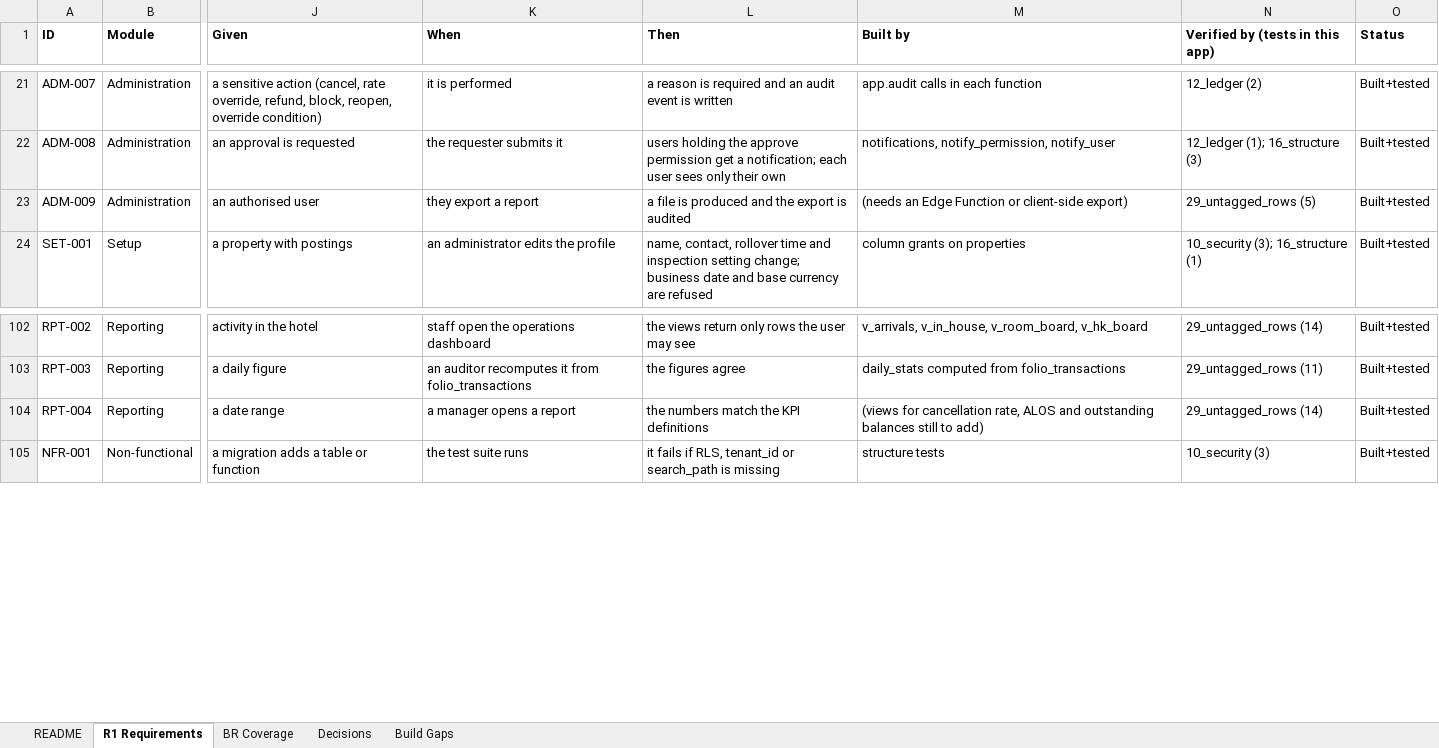
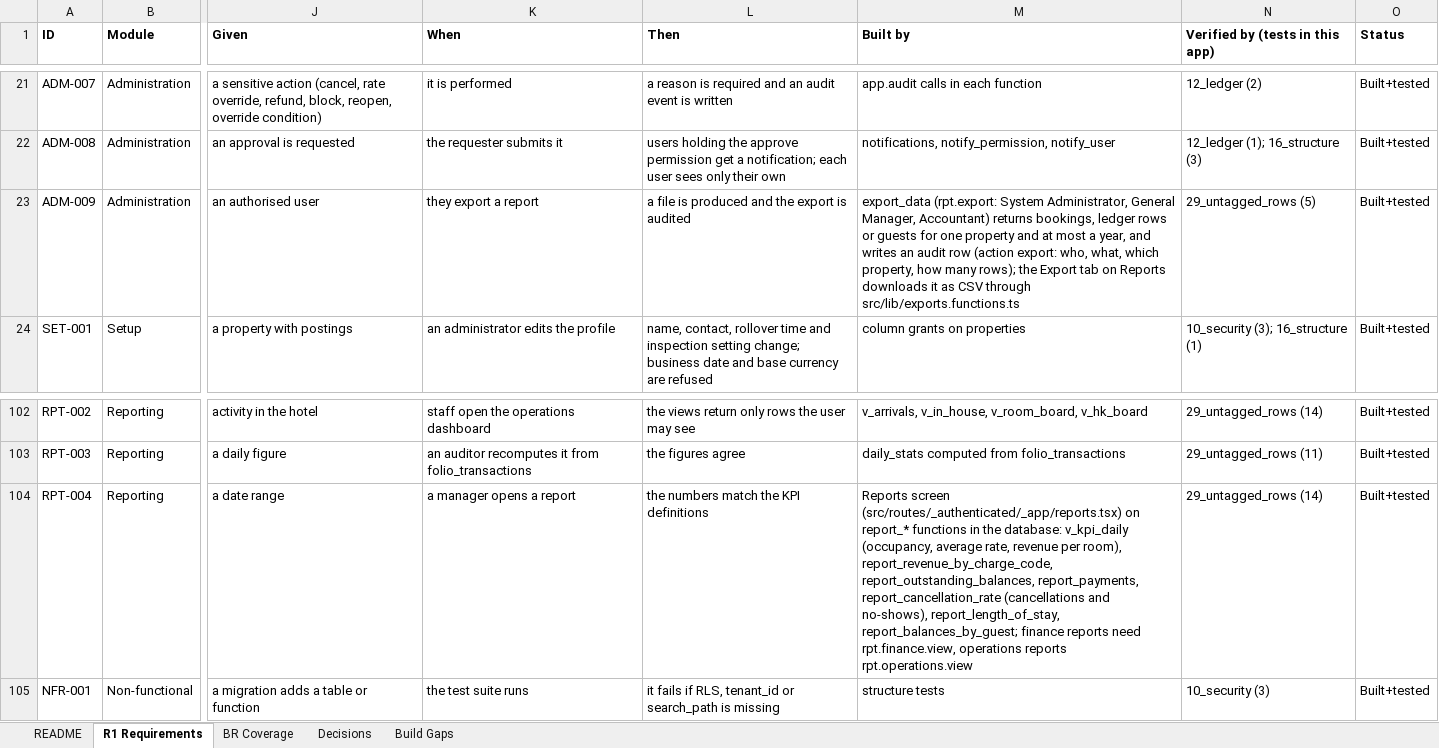
Before and after one commit to GhostRecon226/hotel-management-system-29015d49, an Excel workbook: docs/HMS_R1_Requirements.xlsx, sheet R1 Requirements, drawn as a sheet; only a part is shown, gaps mark what is left out; values as stored, in another font and other column widths than the file's, no borders; the diff names each change by its address in the sheet, - before the commit and + after, or states it on an @@ line.

```diff
--- a/docs/HMS_R1_Requirements.xlsx (sheet R1 Requirements)
+++ b/docs/HMS_R1_Requirements.xlsx (sheet R1 Requirements)
-M23 (Built by): (needs an Edge Function or client-side export)
+M23 (Built by): export_data (rpt.export: System Administrator, General Manager, Accountant) returns bookings, ledger rows or guests for one property and at most a year, and writes an audit row (action export: who, what, which property, how many rows); the Export tab on Reports downloads it as CSV through src/lib/exports.functions.ts
-M104 (Built by): (views for cancellation rate, ALOS and outstanding balances still to add)
+M104 (Built by): Reports screen (src/routes/_authenticated/_app/reports.tsx) on report_* functions in the database: v_kpi_daily (occupancy, average rate, revenue per room), report_revenue_by_charge_code, report_outstanding_balances, report_payments, report_cancellation_rate (cancellations and no-shows), report_length_of_stay, report_balances_by_guest; finance reports need rpt.finance.view, operations reports rpt.operations.view
```
Also changed, not shown: 1 other file.
